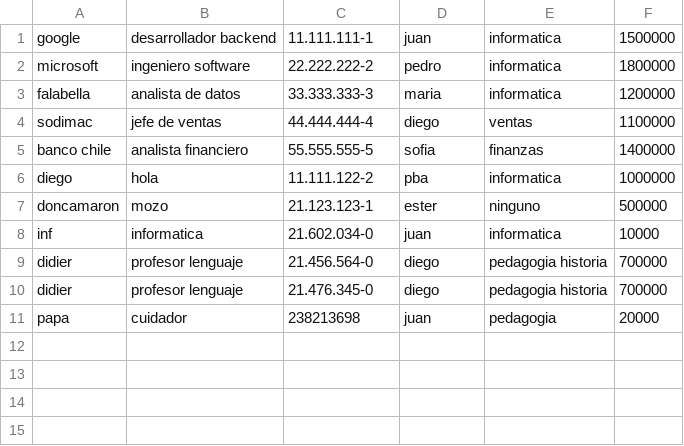
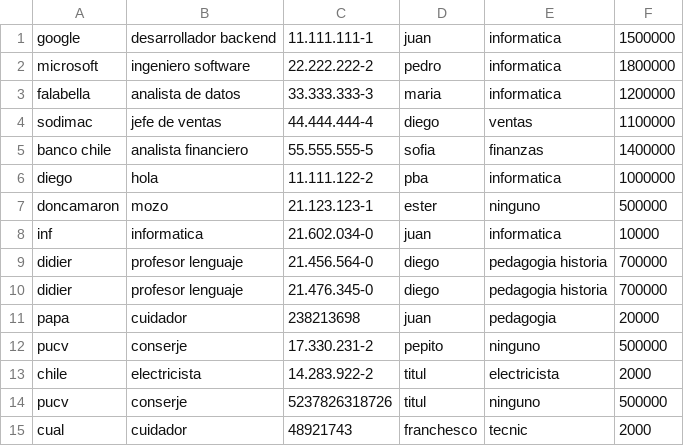
Before and after one commit to AgustinSego/Manejo-de-Bolsa-de-Trabajo, a CSV file: src/gestion.csv, drawn as a sheet; the diff names each change by its address in the sheet, - before the commit and + after, or states it on an @@ line.

```diff
--- a/src/gestion.csv
+++ b/src/gestion.csv
+row 12: pucv | conserje | 17.330.231-2 | pepito | ninguno | 500000
+row 13: chile | electricista | 14.283.922-2 | titul | electricista | 2000
+row 14: pucv | conserje | 5237826318726 | titul | ninguno | 500000
+row 15: cual | cuidador | 48921743 | franchesco | tecnic | 2000
```
Also changed, not shown: 13 other files.
